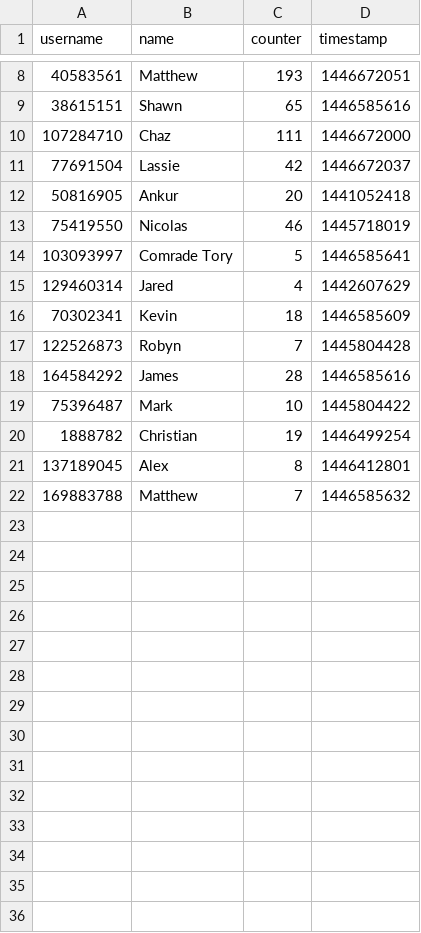
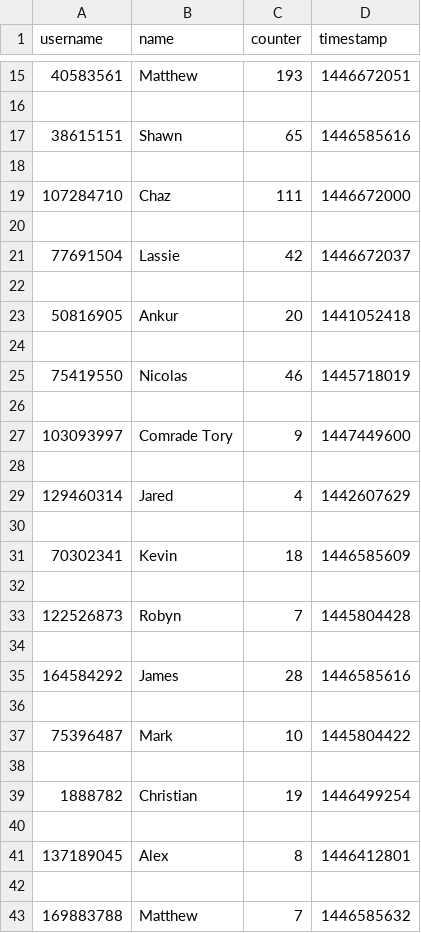
Before and after one commit to magomez96/AdamTestBot, a CSV file: chatStorage/blaze.csv, drawn as a sheet; only a part is shown, gaps mark what is left out; the diff covers the shown part only.

Commit message:
Handled pull requests, fixed blaze again

```diff
--- a/chatStorage/blaze.csv
+++ b/chatStorage/blaze.csv
@@ -8,15 +15,29 @@ username,name,counter,timestamp
 40583561,Matthew,193,1446672051
+
 38615151,Shawn,65,1446585616
+
 107284710,Chaz,111,1446672000
+
 77691504,Lassie,42,1446672037
+
 50816905,Ankur,20,1441052418
+
 75419550,Nicolas,46,1445718019
-103093997,Comrade Tory,5,1446585641
+
+103093997,Comrade Tory,9,1447449600
+
 129460314,Jared,4,1442607629
+
 70302341,Kevin,18,1446585609
+
 122526873,Robyn,7,1445804428
+
 164584292,James,28,1446585616
+
 75396487,Mark,10,1445804422
+
 1888782,Christian,19,1446499254
+
 137189045,Alex,8,1446412801
+
 169883788,Matthew,7,1446585632
```
Also changed, not shown: 7 added rows and 4 edited cells elsewhere in this file, chatStorage/likes/totals.csv, 3 other files.
